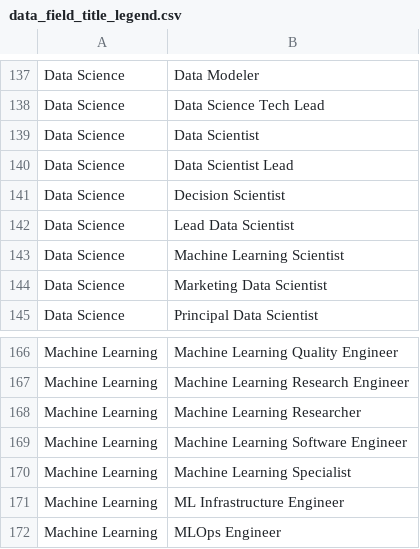
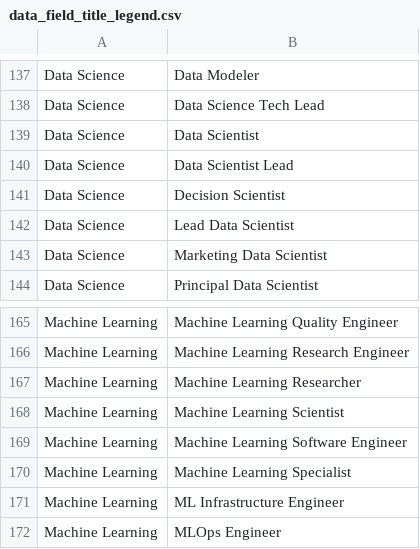
Before and after one commit to edwardweldon100/R-Project, a CSV file: data_field_title_legend.csv, drawn as a sheet; only a part is shown, gaps mark what is left out.

Commit message:
Added Docstring to main script, Moved World Map to end in Shiny app. Moved Machine Learning Scientist under the Machine Learning Field

```diff
--- a/data_field_title_legend.csv
+++ b/data_field_title_legend.csv
@@ -142,3 +142,2 @@ Data Science,Decision Scientist
 Data Science,Lead Data Scientist
-Data Science,Machine Learning Scientist
 Data Science,Marketing Data Scientist
@@ -168,2 +167,3 @@ Machine Learning,Machine Learning Research Engineer
 Machine Learning,Machine Learning Researcher
+Machine Learning,Machine Learning Scientist
 Machine Learning,Machine Learning Software Engineer
```
Also changed, not shown: 3 other files.
